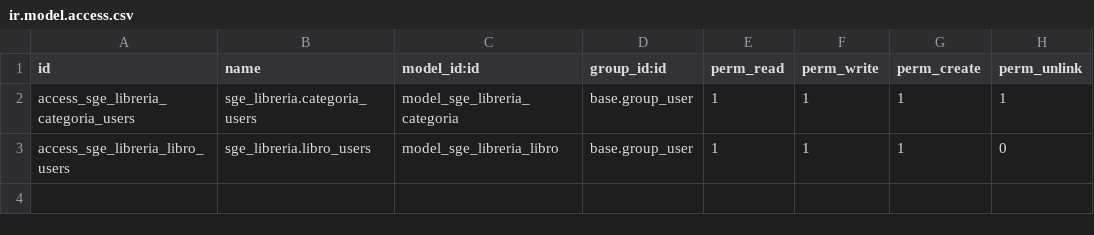
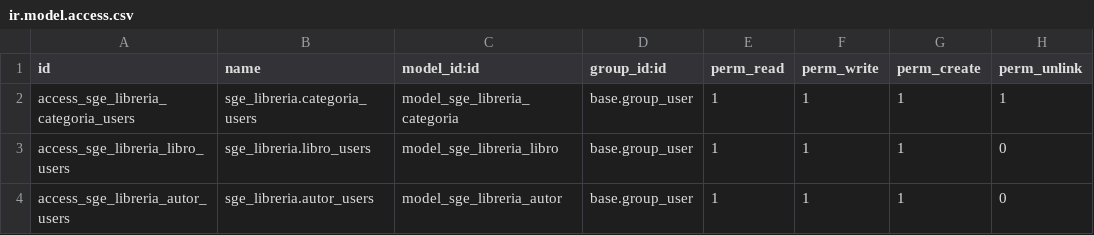
Before and after one commit to hugo044/SGE-odoo-dev-18-h, a CSV file: odoo/addons/sge_libreria/security/ir.model.access.csv, drawn as a sheet; the diff names each change by its address in the sheet, - before the commit and + after, or states it on an @@ line.

```diff
--- a/odoo/addons/sge_libreria/security/ir.model.access.csv
+++ b/odoo/addons/sge_libreria/security/ir.model.access.csv
+row 4: access_sge_libreria_autor_users | sge_libreria.autor_users | model_sge_libreria_autor | base.group_user | 1 | 1 | 1 | 0
```
Also changed, not shown: odoo/addons/hda_videojuegos/security/ir.model.access.csv, 11 other files.
